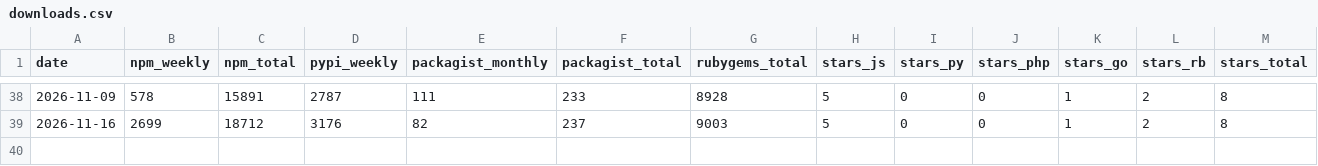
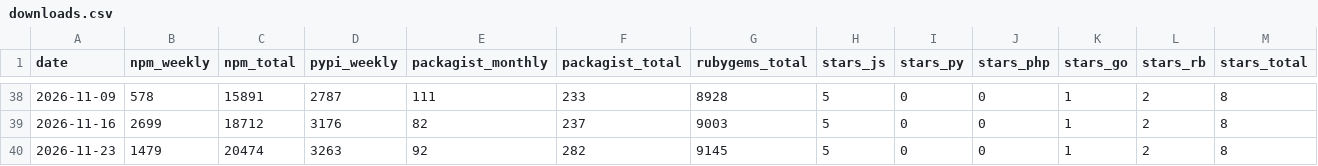
Before and after one commit to vatnode/eu-vat-rates-data, a CSV file: stats/downloads.csv, drawn as a sheet; only a part is shown, gaps mark what is left out; rows hold the shown columns only; the diff names each change by its address in the sheet, - before the commit and + after, or states it on an @@ line.

Commit message:
chore: weekly stats 2026-11-23

```diff
--- a/stats/downloads.csv
+++ b/stats/downloads.csv
+row 40: 2026-11-23 | 1479 | 20474 | 3263 | 92 | 282 | 9145 | 5 | 0 | 0 | 1 | 2 | 8
```
